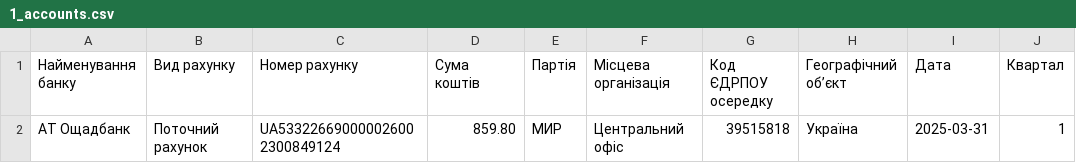
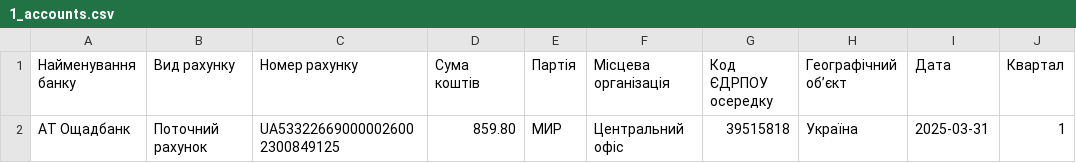
Before and after one commit to vitaliiKrupko/party_reports_data, a CSV file: 2025/МИР/1_accounts.csv, drawn as a sheet; only a part is shown; the diff names each change by its address in the sheet, - before the commit and + after, or states it on an @@ line.

Commit message:
test#2

```diff
--- a/2025/МИР/1_accounts.csv
+++ b/2025/МИР/1_accounts.csv
-C2 (Номер рахунку): UA533226690000026002300849124
+C2 (Номер рахунку): UA533226690000026002300849125
```
